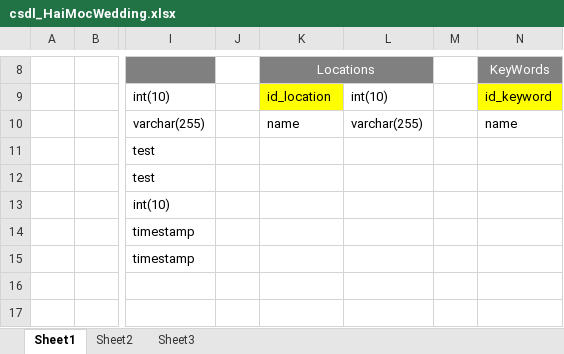
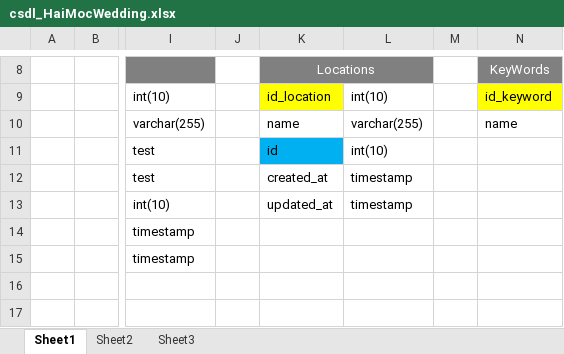
Before and after one commit to nnduyquang/wedding, an Excel workbook: csdl_HaiMocWedding.xlsx, sheet Sheet1, drawn as a sheet; only a part is shown, gaps mark what is left out; values as stored, in another font and other column widths than the file's, no borders; the diff names each change by its address in the sheet, - before the commit and + after, or states it on an @@ line.

Commit message:
insert Locations

```diff
--- a/csdl_HaiMocWedding.xlsx (sheet Sheet1)
+++ b/csdl_HaiMocWedding.xlsx (sheet Sheet1)
-K11 (Locations): (empty)
+K11 (Locations): id
-K11 fill: none
+K11 fill: #00B0F0
-L11: (empty)
+L11: int(10)
-K12 (Locations): (empty)
+K12 (Locations): created_at
-L12:L13: (empty)
+L12:L13: timestamp
-K13 (Locations): (empty)
+K13 (Locations): updated_at
```
Also changed, not shown: 13 other files.
